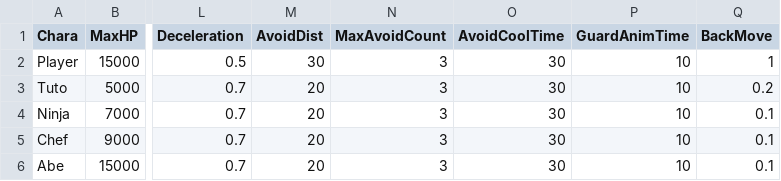
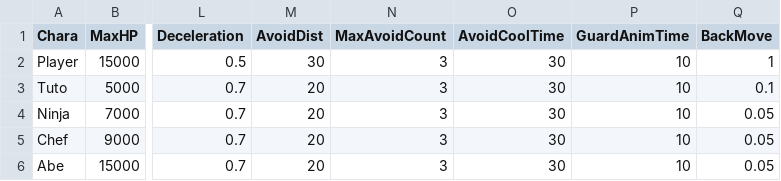
Before and after one commit to renka1225/MyGame, a CSV file: Uedaが往く/Uedaが往く/data/csv/charaStatus.csv, drawn as a sheet; only a part is shown, gaps mark what is left out; the diff names each change by its address in the sheet, - before the commit and + after, or states it on an @@ line.

```diff
--- a/Uedaが往く/Uedaが往く/data/csv/charaStatus.csv
+++ b/Uedaが往く/Uedaが往く/data/csv/charaStatus.csv
-Q3 (BackMove): 0.2
+Q3 (BackMove): 0.1
-Q4:Q6 (BackMove): 0.1
+Q4:Q6 (BackMove): 0.05
```
Also changed, not shown: Uedaが往く/Uedaが往く/data/csv/animSpeed.csv, Uedaが往く/Uedaが往く/data/csv/enemyInfo.csv, 22 other files.
